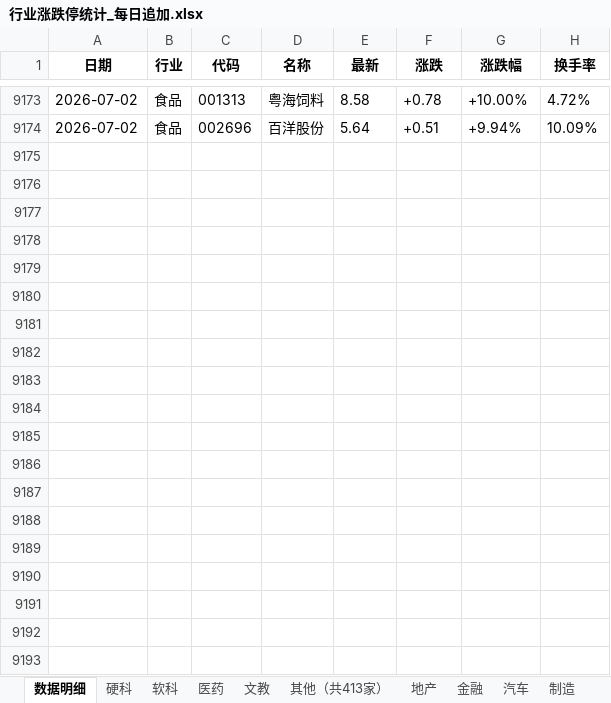
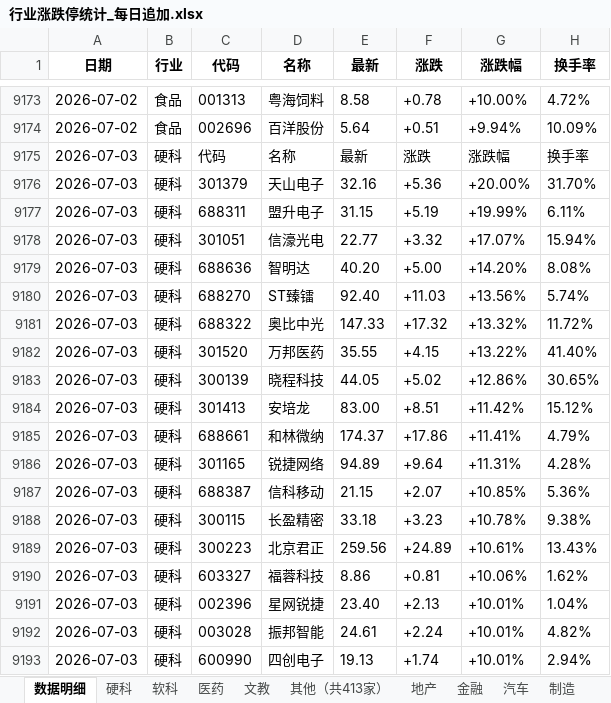
Before and after one commit to Haaasan888/fetch_data, an Excel workbook: 行业涨跌停统计_每日追加.xlsx, sheet 数据明细, drawn as a sheet; only a part is shown, gaps mark what is left out; values as stored, in another font and other column widths than the file's, no borders; the diff covers the shown part only; the diff names each change by its address in the sheet, - before the commit and + after, or states it on an @@ line.

```diff
--- a/行业涨跌停统计_每日追加.xlsx (sheet 数据明细)
+++ b/行业涨跌停统计_每日追加.xlsx (sheet 数据明细)
+row 9175: 2026-07-03 | 硬科 | 代码 | 名称 | 最新 | 涨跌 | 涨跌幅 | 换手率
+row 9176: 2026-07-03 | 硬科 | 301379 | 天山电子 | 32.16 | +5.36 | +20.00% | 31.70%
+row 9177: 2026-07-03 | 硬科 | 688311 | 盟升电子 | 31.15 | +5.19 | +19.99% | 6.11%
+row 9178: 2026-07-03 | 硬科 | 301051 | 信濠光电 | 22.77 | +3.32 | +17.07% | 15.94%
+row 9179: 2026-07-03 | 硬科 | 688636 | 智明达 | 40.20 | +5.00 | +14.20% | 8.08%
+row 9180: 2026-07-03 | 硬科 | 688270 | ST臻镭 | 92.40 | +11.03 | +13.56% | 5.74%
+row 9181: 2026-07-03 | 硬科 | 688322 | 奥比中光 | 147.33 | +17.32 | +13.32% | 11.72%
+row 9182: 2026-07-03 | 硬科 | 301520 | 万邦医药 | 35.55 | +4.15 | +13.22% | 41.40%
+row 9183: 2026-07-03 | 硬科 | 300139 | 晓程科技 | 44.05 | +5.02 | +12.86% | 30.65%
+row 9184: 2026-07-03 | 硬科 | 301413 | 安培龙 | 83.00 | +8.51 | +11.42% | 15.12%
+row 9185: 2026-07-03 | 硬科 | 688661 | 和林微纳 | 174.37 | +17.86 | +11.41% | 4.79%
+row 9186: 2026-07-03 | 硬科 | 301165 | 锐捷网络 | 94.89 | +9.64 | +11.31% | 4.28%
+row 9187: 2026-07-03 | 硬科 | 688387 | 信科移动 | 21.15 | +2.07 | +10.85% | 5.36%
+row 9188: 2026-07-03 | 硬科 | 300115 | 长盈精密 | 33.18 | +3.23 | +10.78% | 9.38%
+row 9189: 2026-07-03 | 硬科 | 300223 | 北京君正 | 259.56 | +24.89 | +10.61% | 13.43%
+row 9190: 2026-07-03 | 硬科 | 603327 | 福蓉科技 | 8.86 | +0.81 | +10.06% | 1.62%
+row 9191: 2026-07-03 | 硬科 | 002396 | 星网锐捷 | 23.40 | +2.13 | +10.01% | 1.04%
+row 9192: 2026-07-03 | 硬科 | 003028 | 振邦智能 | 24.61 | +2.24 | +10.01% | 4.82%
+row 9193: 2026-07-03 | 硬科 | 600990 | 四创电子 | 19.13 | +1.74 | +10.01% | 2.94%
```
Also changed, not shown: 196 added rows elsewhere in this sheet, sheet 制造, sheet 硬科, sheet 汽车, sheet 资源, sheet 医药, sheet 其他（共412家）, 7 more sheets.
